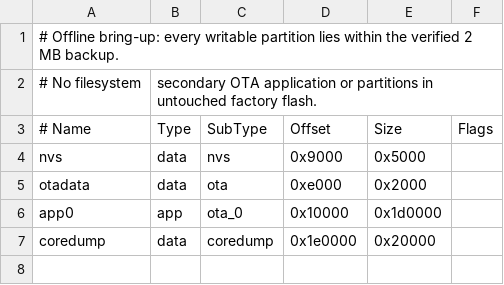
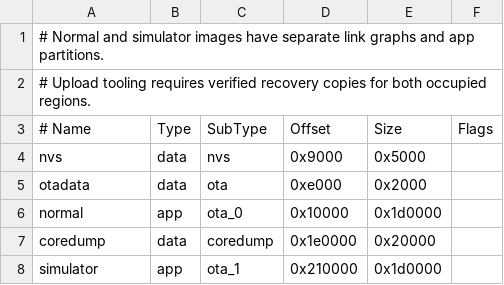
Before and after one commit to PrincessGolden13/Voltra-Remote, a CSV file: config/guition_offline_partitions.csv, drawn as a sheet.

```diff
--- a/config/guition_offline_partitions.csv
+++ b/config/guition_offline_partitions.csv
@@ -1,3 +1,3 @@
-# Offline bring-up: every writable partition lies within the verified 2 MB backup.
-# No filesystem, secondary OTA application or partitions in untouched factory flash.
+# Normal and simulator images have separate link graphs and app partitions.
+# Upload tooling requires verified recovery copies for both occupied regions.
 # Name, Type, SubType, Offset, Size, Flags
@@ -5,3 +5,4 @@ nvs, data, nvs, 0x9000, 0x5000,
 otadata, data, ota, 0xe000, 0x2000,
-app0, app, ota_0, 0x10000, 0x1d0000,
+normal, app, ota_0, 0x10000, 0x1d0000,
 coredump, data, coredump, 0x1e0000, 0x20000,
+simulator, app, ota_1, 0x210000, 0x1d0000,
```
Also changed, not shown: 39 other files.
